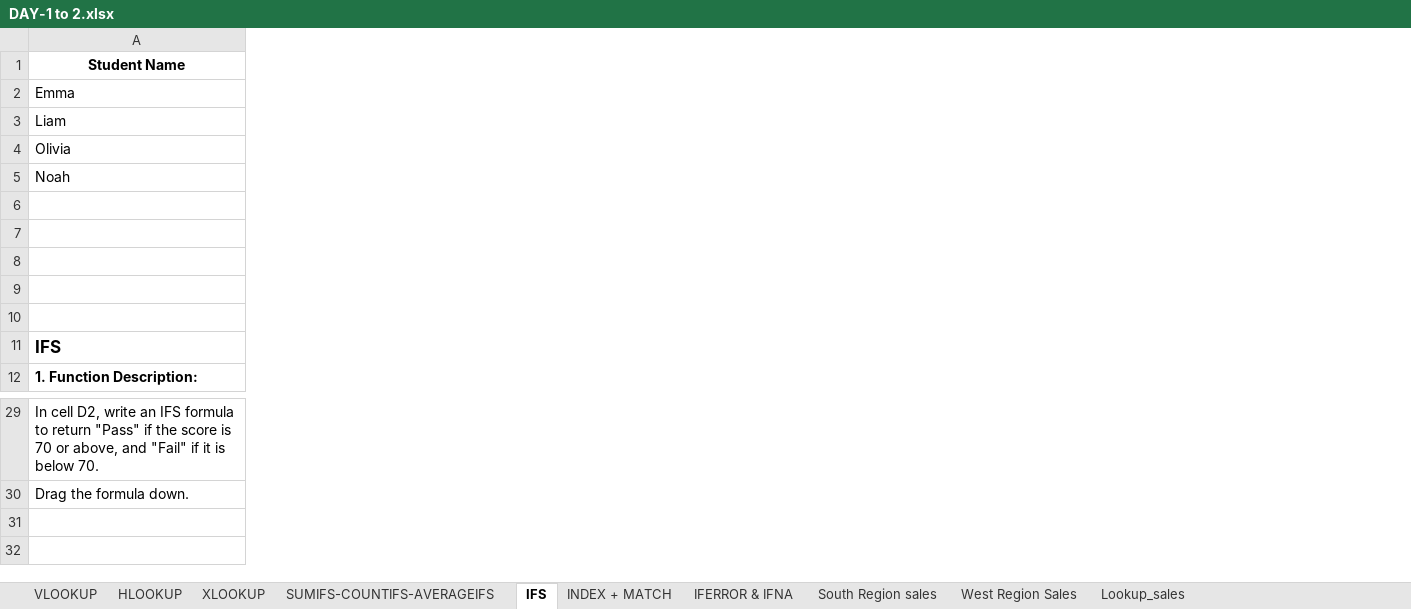
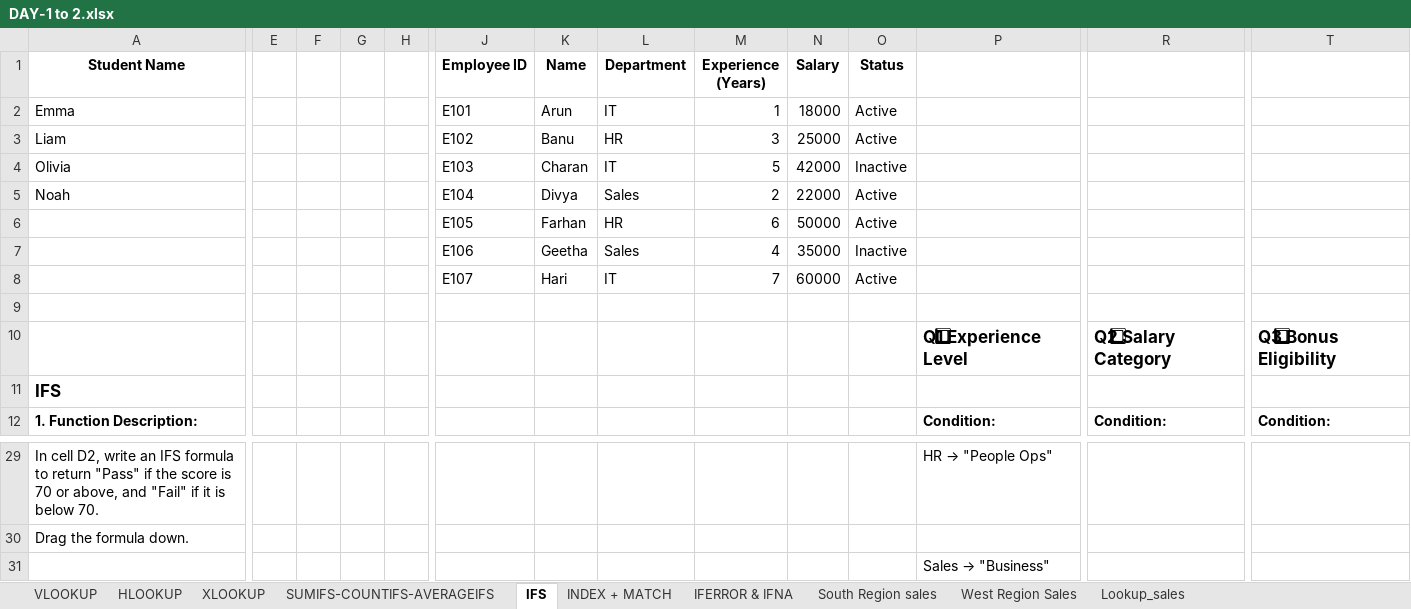
Before and after one commit to haja2611/portfolio, an Excel workbook: assets/DAY-1 to 2.xlsx, sheet IFS, drawn as a sheet; only a part is shown, gaps mark what is left out; values as stored, in another font and other column widths than the file's, no borders; rows hold the shown columns only; the diff covers the shown part only; the diff names each change by its address in the sheet, - before the commit and + after, or states it on an @@ line.

```diff
--- a/assets/DAY-1 to 2.xlsx (sheet IFS)
+++ b/assets/DAY-1 to 2.xlsx (sheet IFS)
+column E, empty
+column F, empty
+column G, empty
+column H, empty
+column J (Employee ID), rows 2-8: E101 | E102 | E103 | E104 | E105 | E106 | E107
+column K (Name), rows 2-8: Arun | Banu | Charan | Divya | Farhan | Geetha | Hari
+column L (Department), rows 2-8: IT | HR | IT | Sales | HR | Sales | IT
+column M (Experience (Years)), rows 2-8: 1 | 3 | 5 | 2 | 6 | 4 | 7
+column N (Salary), rows 2-8: 18000 | 25000 | 42000 | 22000 | 50000 | 35000 | 60000
+column O (Status), rows 2-8: Active | Active | Inactive | Active | Active | Inactive | Active
+column P, rows 10-12: Q1⃣ Experience Level |  | Condition:; row 29: HR → "People Ops"
+column R, rows 10-12: Q2⃣ Salary Category |  | Condition:
+column T, rows 10-12: Q3⃣ Bonus Eligibility |  | Condition:
-row 8: (empty)
+row 8:  |  |  |  |  | E107 | Hari | IT | 7 | 60000 | Active
-row 10: (empty)
+row 10:  |  |  |  |  |  |  |  |  |  |  | Q1⃣ Experience Level | Q2⃣ Salary Category | Q3⃣ Bonus Eligibility
+row 31:  |  |  |  |  |  |  |  |  |  |  | Sales → "Business"
```
Also changed, not shown: 3 added columns elsewhere in this sheet, sheet INDEX + MATCH, sheet SUMIFS-COUNTIFS-AVERAGEIFS, sheet Lookup_sales.
